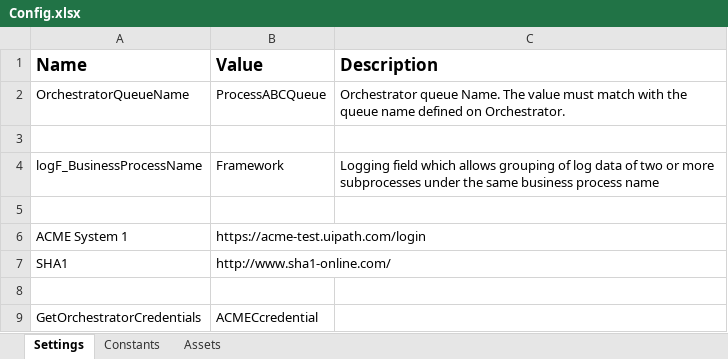
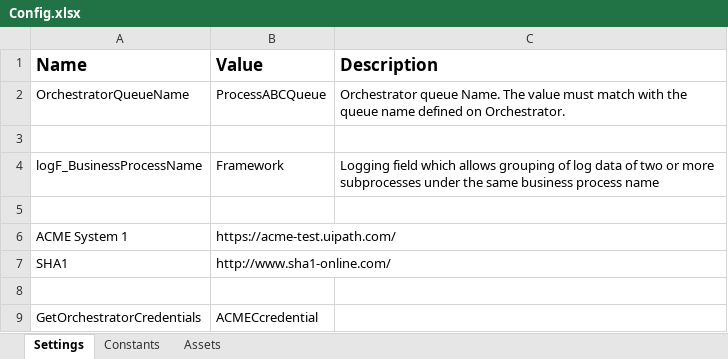
Before and after one commit to CoffeeForMe13/CalculateClientSecurityHash, an Excel workbook: Data/Config.xlsx, sheet Settings, drawn as a sheet; values as stored, in another font and other column widths than the file's, no borders; the diff names each change by its address in the sheet, - before the commit and + after, or states it on an @@ line.

```diff
--- a/Data/Config.xlsx (sheet Settings)
+++ b/Data/Config.xlsx (sheet Settings)
-B6 (Value): https://acme-test.uipath.com/login
+B6 (Value): https://acme-test.uipath.com/
```
Also changed, not shown: sheet Assets, 41 other files.
